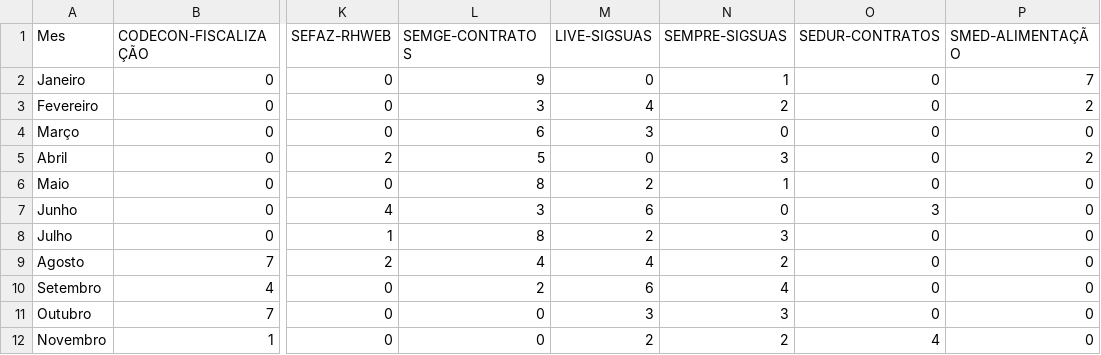
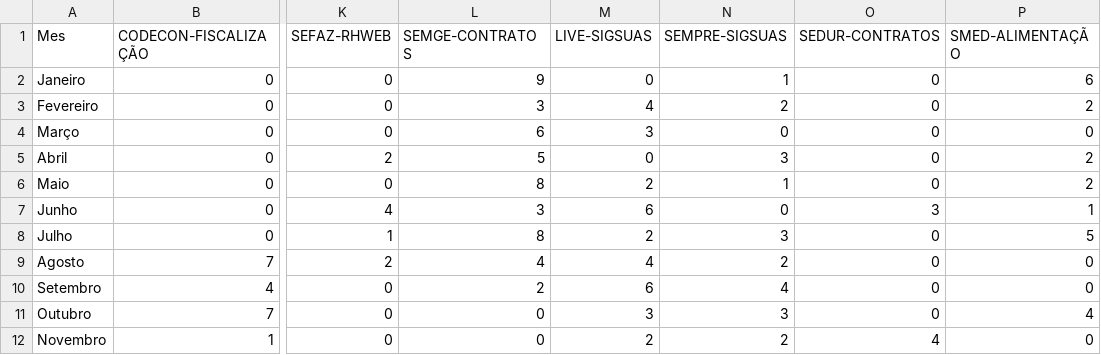
Before and after one commit to qualidadesudoeste/Retrospectiva-QA, a CSV file: client/public/ciclos_por_projeto_mes.csv, drawn as a sheet; only a part is shown, gaps mark what is left out; the diff names each change by its address in the sheet, - before the commit and + after, or states it on an @@ line.

Commit message:
Corrigir dados de SMED-ALIMENTAÇÃO conforme PDF fornecido

```diff
--- a/client/public/ciclos_por_projeto_mes.csv
+++ b/client/public/ciclos_por_projeto_mes.csv
-P2 (SMED-ALIMENTAÇÃO): 7
+P2 (SMED-ALIMENTAÇÃO): 6
-P6 (SMED-ALIMENTAÇÃO): 0
+P6 (SMED-ALIMENTAÇÃO): 2
-P7 (SMED-ALIMENTAÇÃO): 0
+P7 (SMED-ALIMENTAÇÃO): 1
-P8 (SMED-ALIMENTAÇÃO): 0
+P8 (SMED-ALIMENTAÇÃO): 5
-P11 (SMED-ALIMENTAÇÃO): 0
+P11 (SMED-ALIMENTAÇÃO): 4
```
Also changed, not shown: 1 other file.
